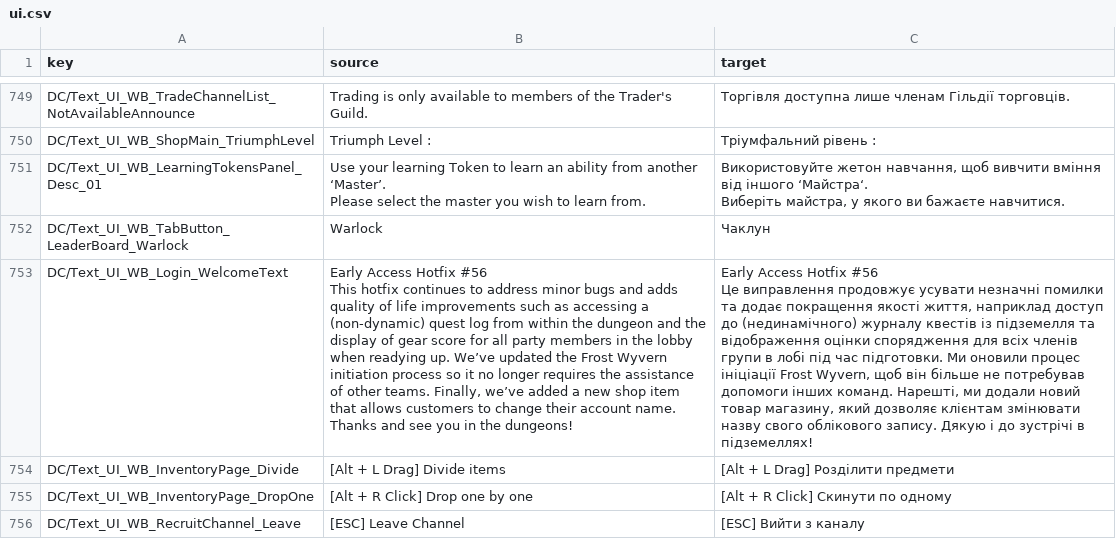
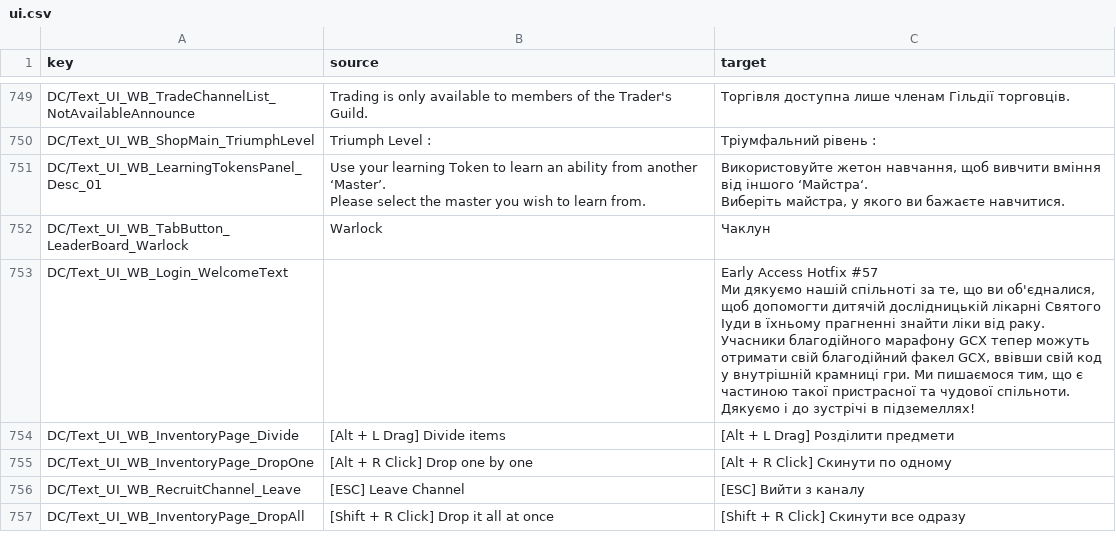
Before and after one commit to sadchill1/Dark-and-Darker, a CSV file: data/ui.csv, drawn as a sheet; only a part is shown, gaps mark what is left out; the shorter side is filled out with more unchanged rows.

```diff
--- a/data/ui.csv
+++ b/data/ui.csv
@@ -978,7 +978,5 @@ Please select the master you wish to learn from.","Використовуйте
 DC/Text_UI_WB_TabButton_LeaderBoard_Warlock,Warlock,Чаклун
-DC/Text_UI_WB_Login_WelcomeText,"Early Access Hotfix #56
-
-This hotfix continues to address minor bugs and adds quality of life improvements such as accessing a (non-dynamic) quest log from within the dungeon and the display of gear score for all party members in the lobby when readying up. We’ve updated the Frost Wyvern initiation process so it no longer requires the assistance of other teams. Finally, we’ve added a new shop item that allows customers to change their account name. Thanks and see you in the dungeons!","Early Access Hotfix #56
-
-Це виправлення продовжує усувати незначні помилки та додає покращення якості життя, наприклад доступ до (нединамічного) журналу квестів із підземелля та відображення оцінки спорядження для всіх членів групи в лобі під час підготовки. Ми оновили процес ініціації Frost Wyvern, щоб він більше не потребував допомоги інших команд. Нарешті, ми додали новий товар магазину, який дозволяє клієнтам змінювати назву свого облікового запису. Дякую і до зустрічі в підземеллях!"
+DC/Text_UI_WB_Login_WelcomeText,,"Early Access Hotfix #57
+
+Ми дякуємо нашій спільноті за те, що ви об'єдналися, щоб допомогти дитячій дослідницькій лікарні Святого Іуди в їхньому прагненні знайти ліки від раку. Учасники благодійного марафону GCX тепер можуть отримати свій благодійний факел GCX, ввівши свій код у внутрішній крамниці гри. Ми пишаємося тим, що є частиною такої пристрасної та чудової спільноти. Дякуємо і до зустрічі в підземеллях!"
 DC/Text_UI_WB_InventoryPage_Divide,[Alt + L Drag] Divide items,[Alt + L Drag] Розділити предмети
```
Also changed, not shown: 1 other file.
